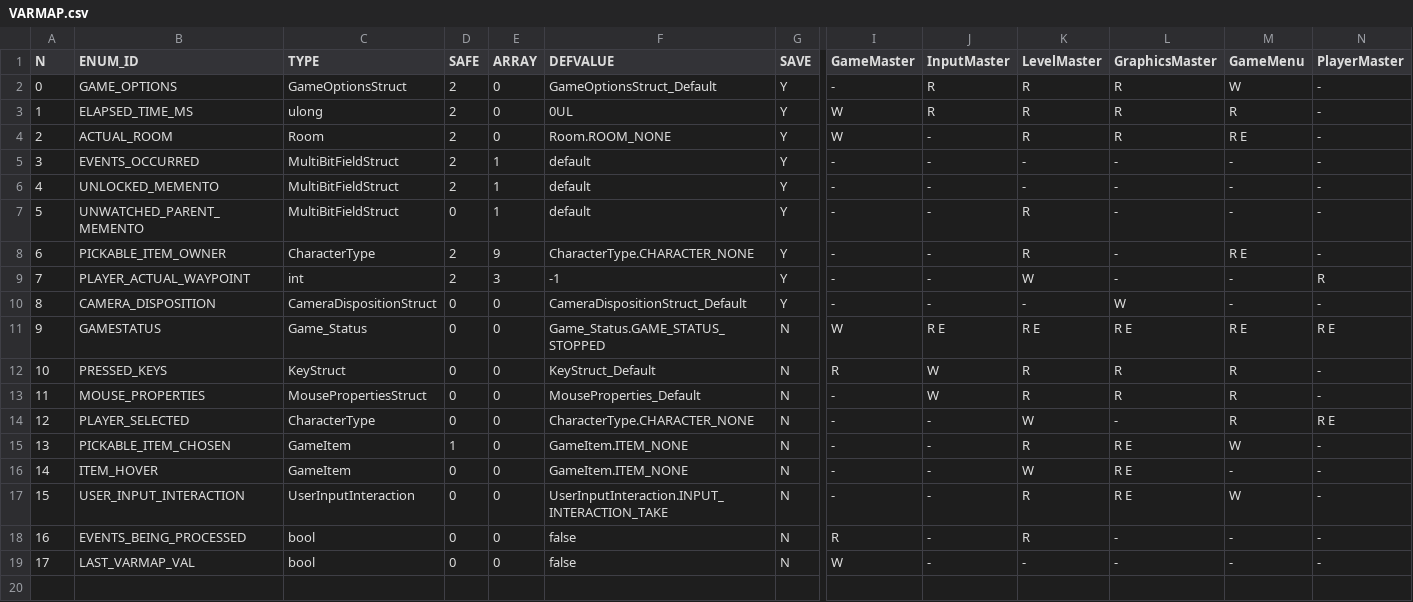
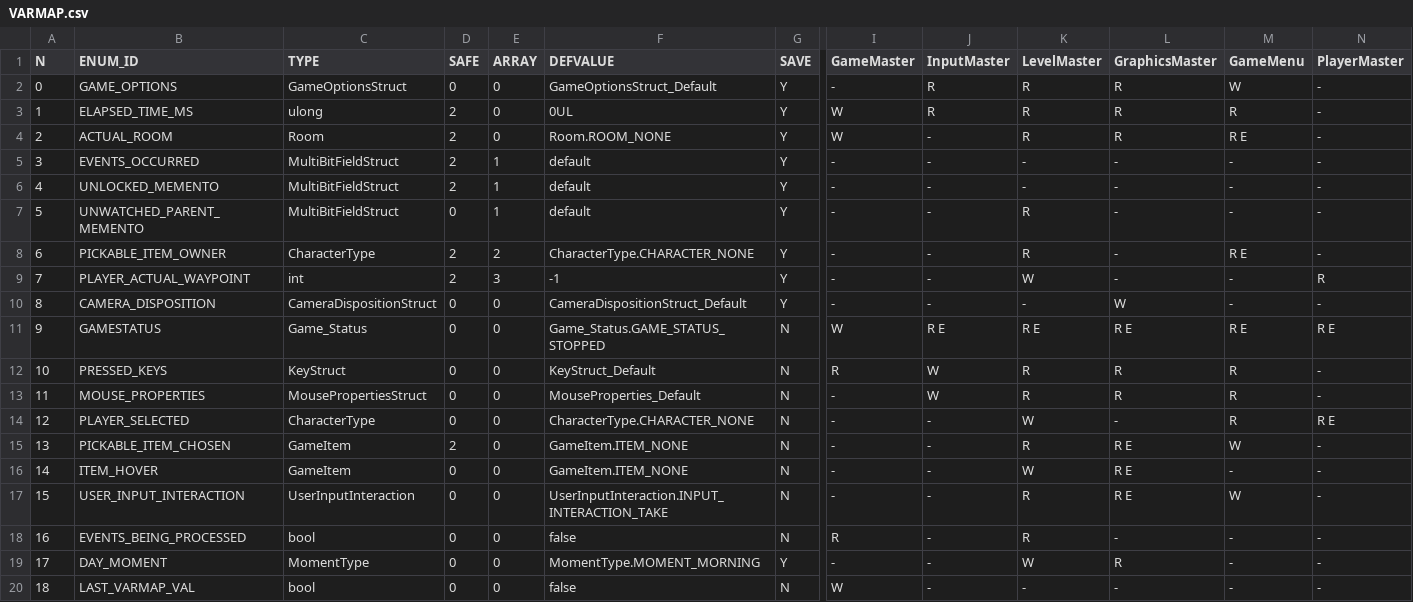
Before and after one commit to ivor4/Goblins3_AnotherQuest, a CSV file: VARMAP_Generator/VARMAP.csv, drawn as a sheet; only a part is shown, gaps mark what is left out; addresses are those after the commit; rows hold the shown columns only; the diff names each change by its address in the sheet, - before the commit and + after, or states it on an @@ line.

```diff
--- a/VARMAP_Generator/VARMAP.csv
+++ b/VARMAP_Generator/VARMAP.csv
-D2 (SAFE): 2
+D2 (SAFE): 0
-E8 (ARRAY): 9
+E8 (ARRAY): 2
-D15 (SAFE): 1
+D15 (SAFE): 2
+row 19: 17 | DAY_MOMENT | MomentType | 0 | 0 | MomentType.MOMENT_MORNING | Y | - | - | W | R | - | -
@@ column A (N) renumbered from row 20 down @@
```
Also changed, not shown: VARMAP_Generator/ACTION_CONDS.csv, VARMAP_Generator/TYPES.csv, 21 other files.
